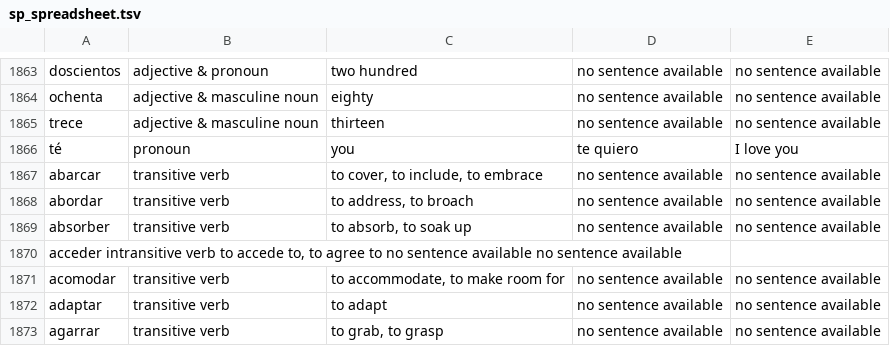
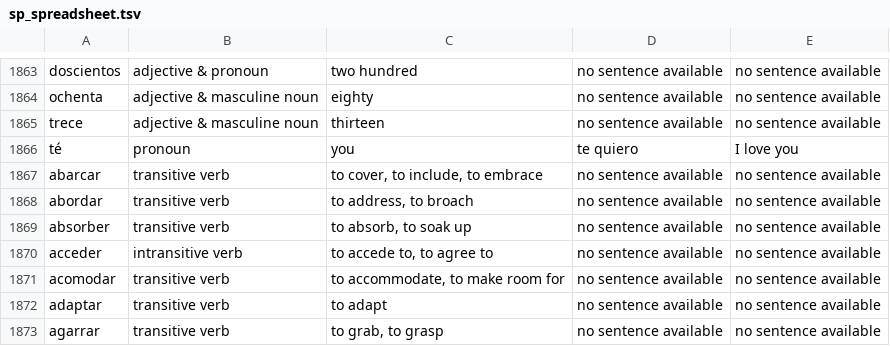
Before and after one commit to amishasinghhh/DailyWordApp, a TSV file: sp_spreadsheet.tsv, drawn as a sheet; only a part is shown, gaps mark what is left out.

Commit message:
Update sp_spreadsheet.tsv

```diff
--- a/sp_spreadsheet.tsv
+++ b/sp_spreadsheet.tsv
@@ -1869,3 +1869,3 @@ abordar 	transitive verb	to address, to broach	no sentence available	no sentence
 absorber 	transitive verb	to absorb, to soak up	no sentence available	no sentence available
-acceder  intransitive verb  to accede to, to agree to  no sentence available  no sentence available
+acceder 	intransitive verb	to accede to, to agree to	no sentence available	no sentence available
 acomodar 	transitive verb	to accommodate, to make room for	no sentence available	no sentence available
```
